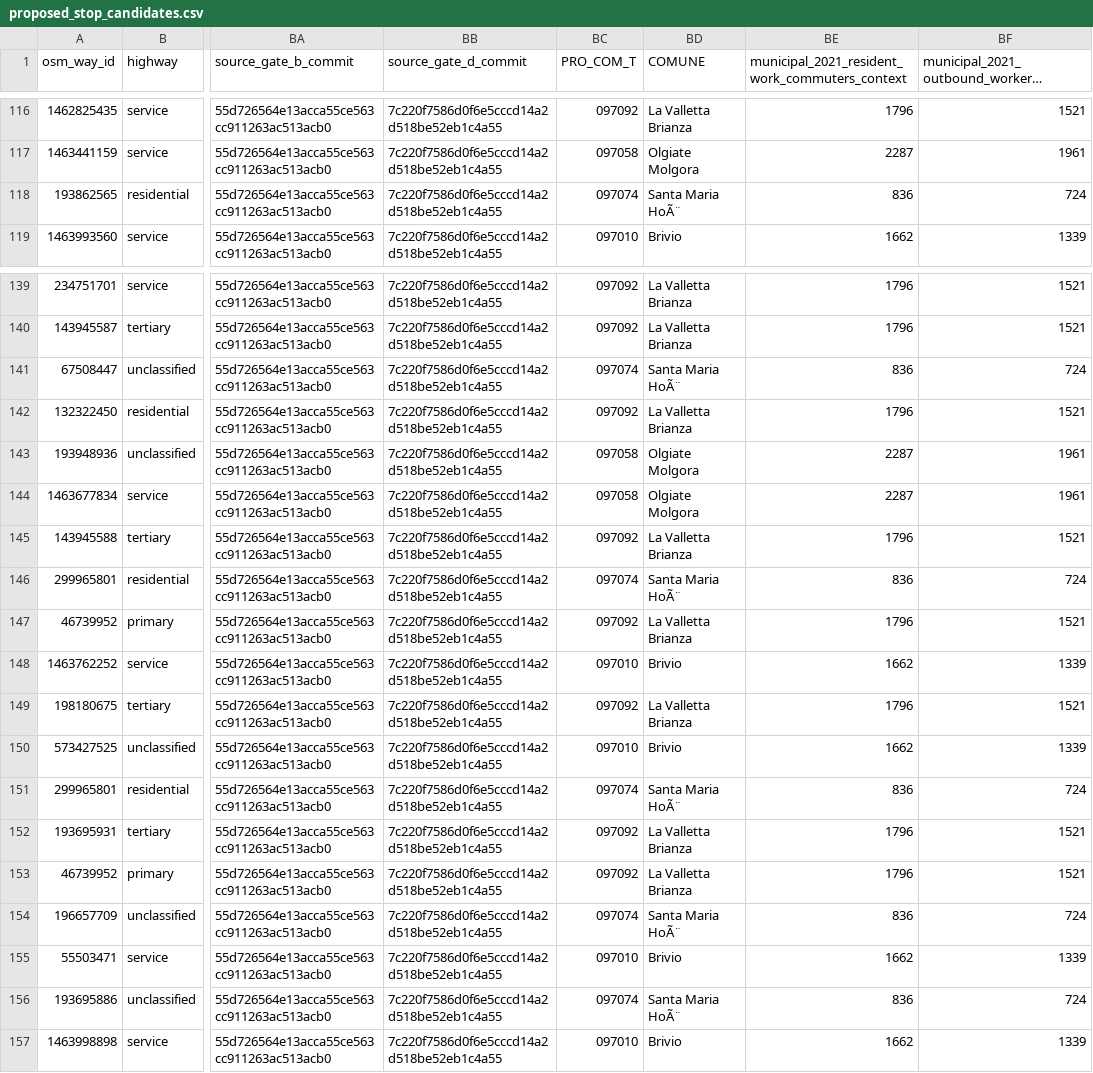
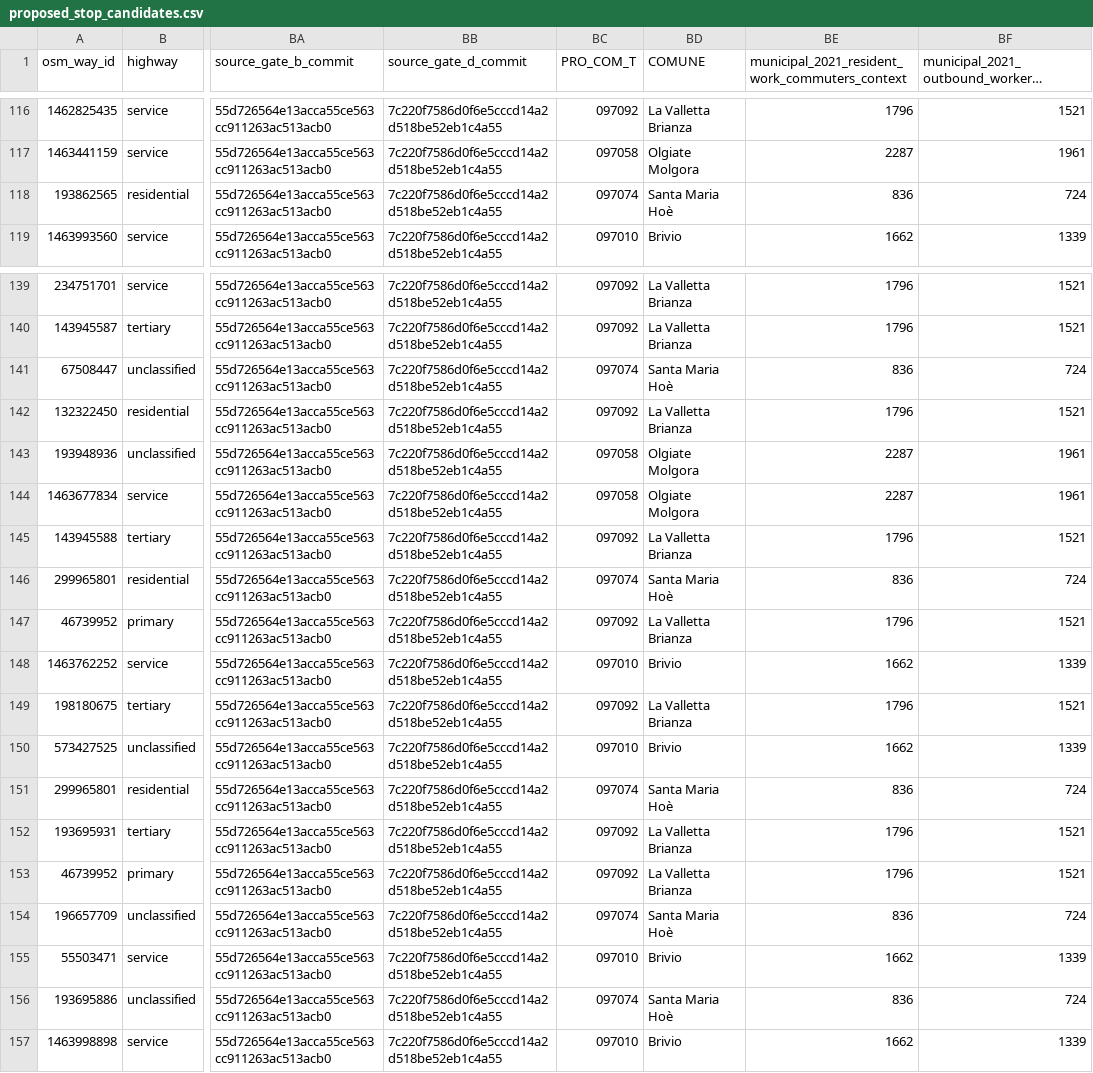
Before and after one commit to simoneghezzicolombo/tpl-olgiate-intercomunale, a CSV file: outputs/phase2/proposed_stop_candidates.csv, drawn as a sheet; only a part is shown, gaps mark what is left out; long unchanged cells end in …; the diff covers the shown part only; the diff names each change by its address in the sheet, - before the commit and + after, or states it on an @@ line.

```diff
--- a/outputs/phase2/proposed_stop_candidates.csv
+++ b/outputs/phase2/proposed_stop_candidates.csv
-BD118 (COMUNE): Santa Maria HoÃ¨
+BD118 (COMUNE): Santa Maria Hoè
-BD141 (COMUNE): Santa Maria HoÃ¨
+BD141 (COMUNE): Santa Maria Hoè
-BD146 (COMUNE): Santa Maria HoÃ¨
+BD146 (COMUNE): Santa Maria Hoè
-BD151 (COMUNE): Santa Maria HoÃ¨
+BD151 (COMUNE): Santa Maria Hoè
-BD154 (COMUNE): Santa Maria HoÃ¨
+BD154 (COMUNE): Santa Maria Hoè
-BD156 (COMUNE): Santa Maria HoÃ¨
+BD156 (COMUNE): Santa Maria Hoè
```
Also changed, not shown: 9 edited cells elsewhere in this file, outputs/phase2/accessibility_gap_cells.csv, outputs/phase2/existing_official_stops.csv, 5 other files.
